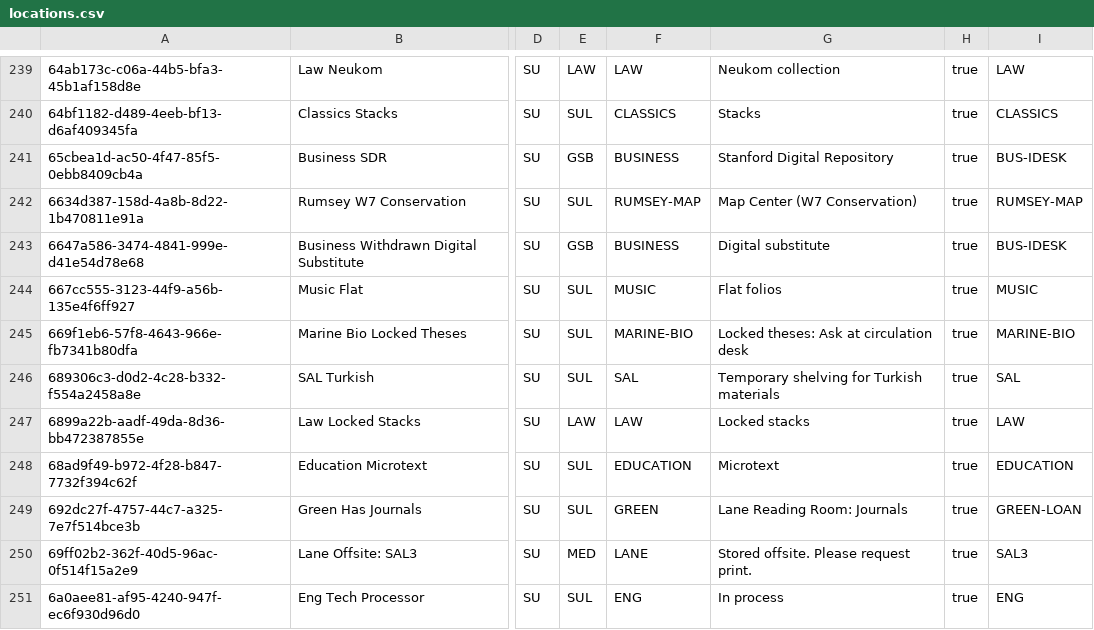
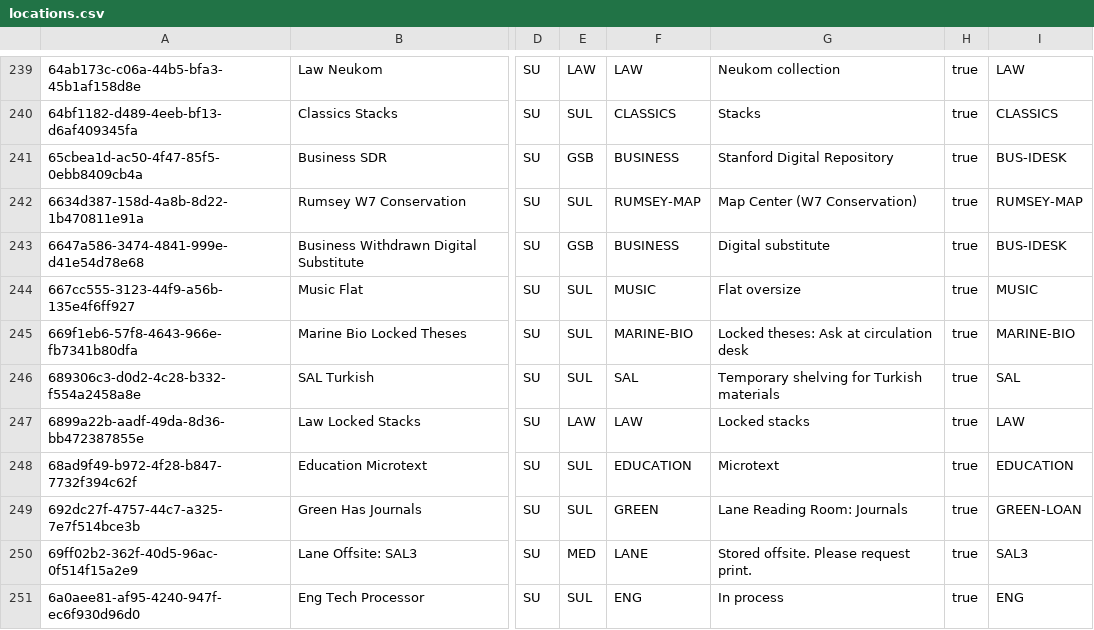
Before and after one commit to sul-dlss/SearchWorks, a CSV file: config/folio/locations.csv, drawn as a sheet; only a part is shown, gaps mark what is left out; the diff names each change by its address in the sheet, - before the commit and + after, or states it on an @@ line.

```diff
--- a/config/folio/locations.csv
+++ b/config/folio/locations.csv
-G244: Flat folios
+G244: Flat oversize
```
Also changed, not shown: config/folio/circulation_rules.csv, 2 other files.
